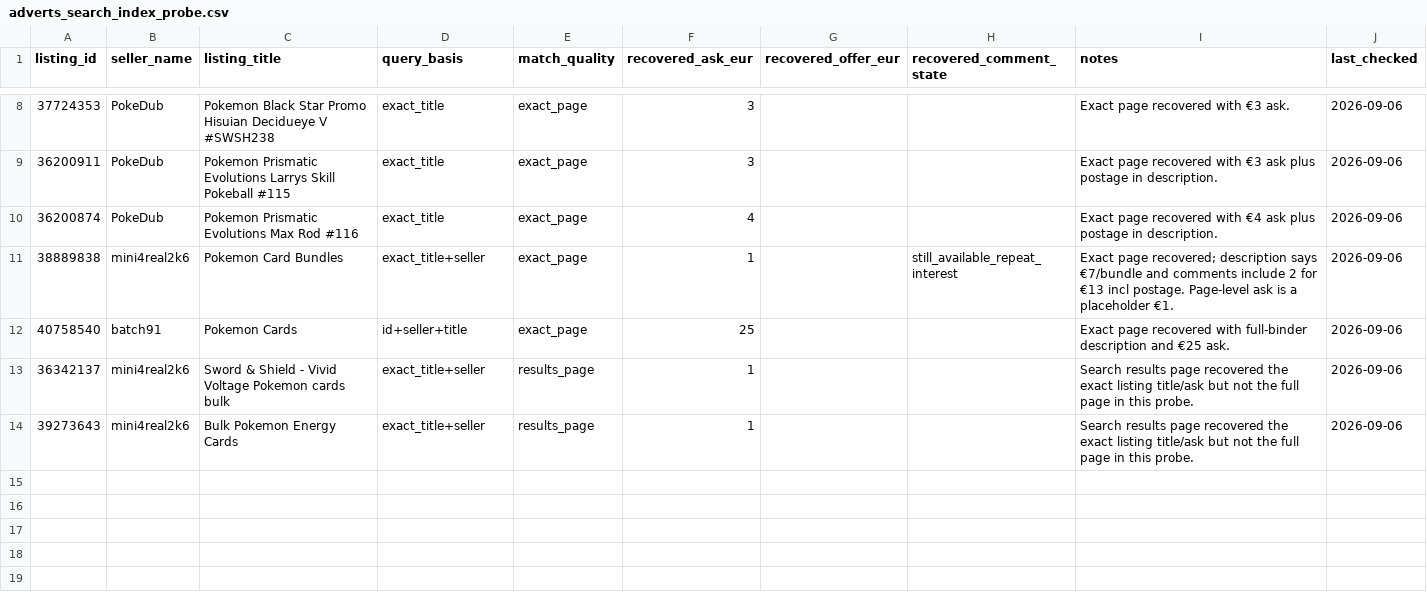
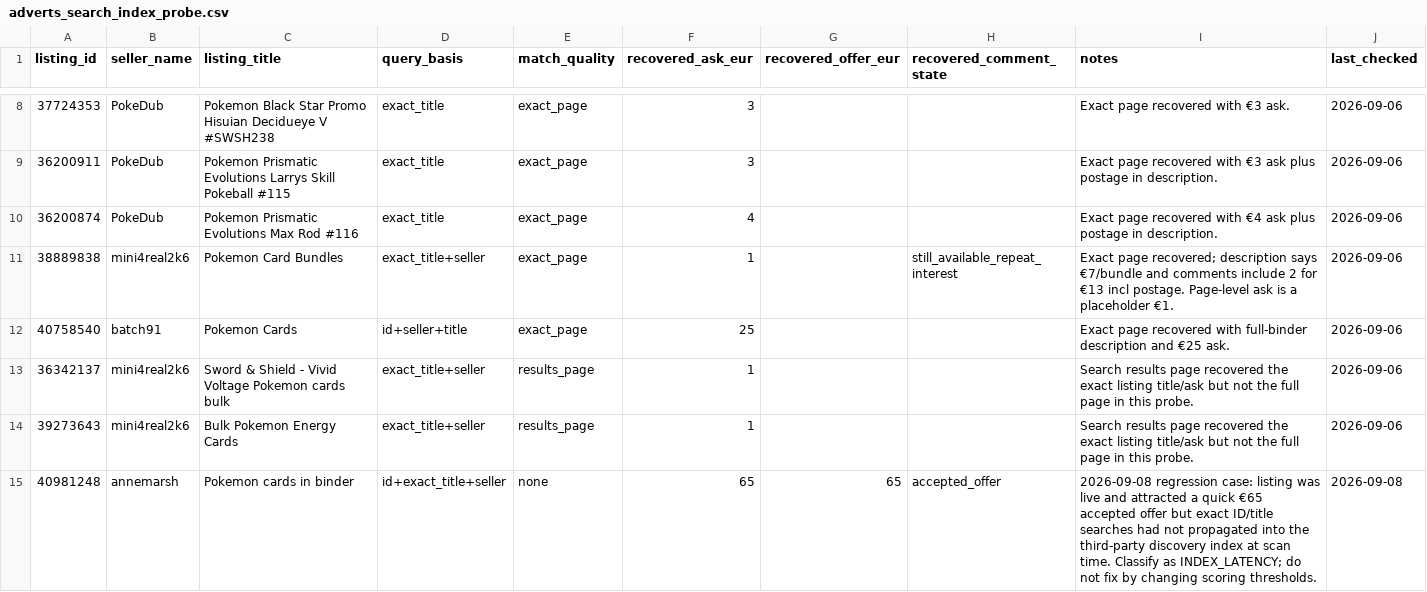
Before and after one commit to Muzzimu/pokemon-deal-scanner, a CSV file: data/reference/adverts_search_index_probe.csv, drawn as a sheet; only a part is shown, gaps mark what is left out.

Commit message:
Record missed binder as Adverts discovery regression case

```diff
--- a/data/reference/adverts_search_index_probe.csv
+++ b/data/reference/adverts_search_index_probe.csv
@@ -14 +14,2 @@ listing_id,seller_name,listing_title,query_basis,match_quality,recovered_ask_eur
 39273643,mini4real2k6,Bulk Pokemon Energy Cards,exact_title+seller,results_page,1,,,"Search results page recovered the exact listing title/ask but not the full page in this probe.",2026-09-06
+40981248,annemarsh,Pokemon cards in binder,id+exact_title+seller,none,65,65,accepted_offer,"2026-09-08 regression case: listing was live and attracted a quick €65 accepted offer but exact ID/title searches had not propagated into the third-party discovery index at scan time. Classify as INDEX_LATENCY; do not fix by changing scoring thresholds.",2026-09-08
```
